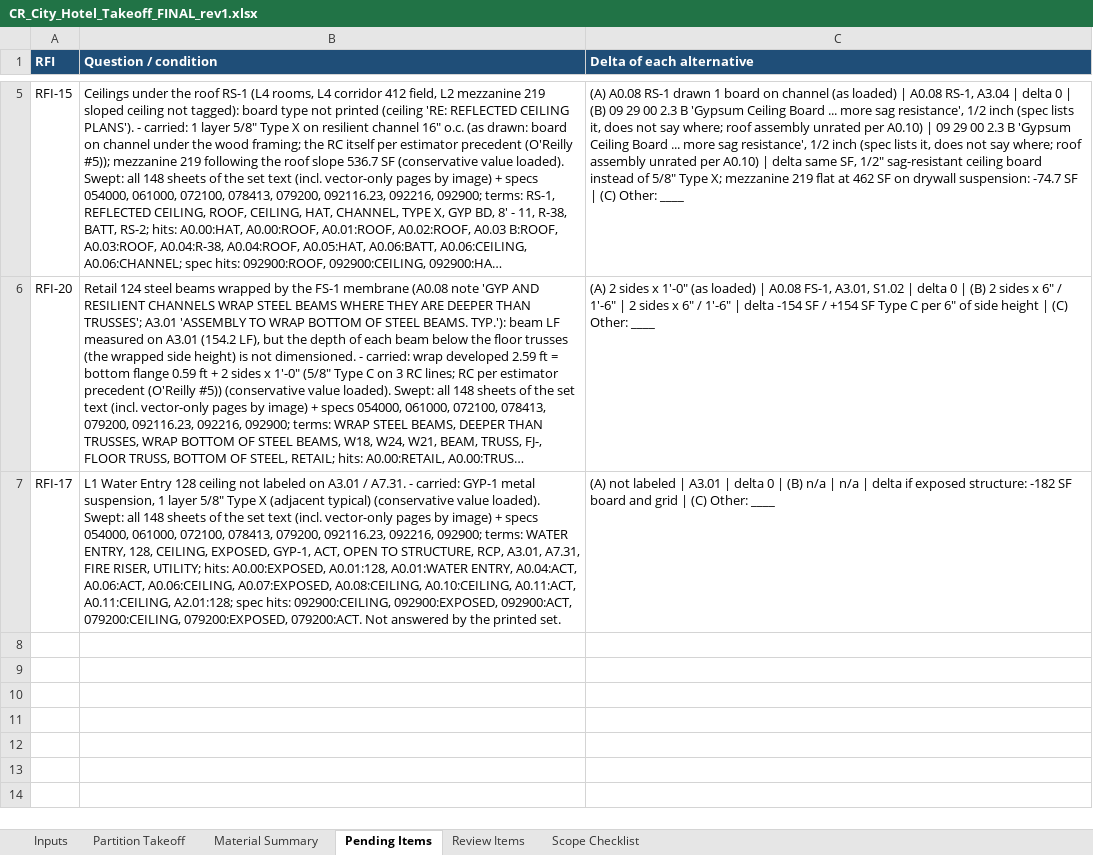
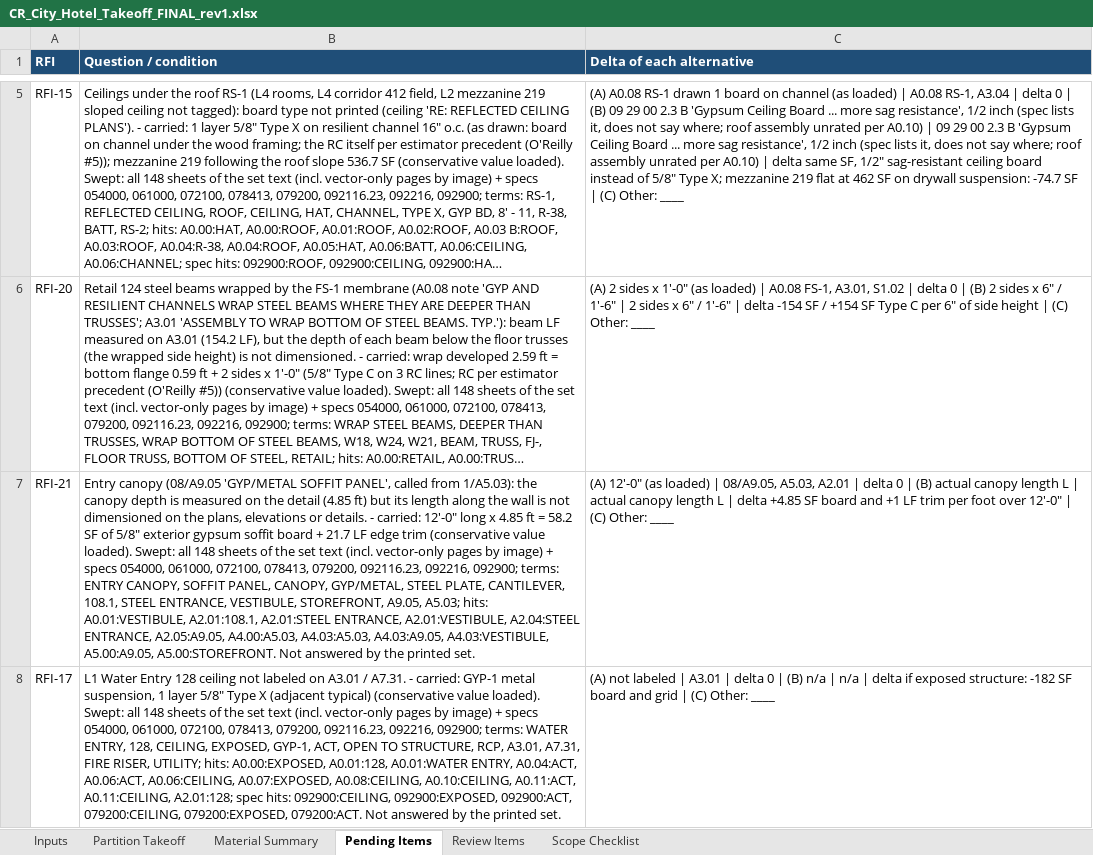
Before and after one commit to Jaicon18/Reading-Plans, an Excel workbook: cache_proyectos/cr_city_hotel_castle_rock/excel/CR_City_Hotel_Takeoff_FINAL_rev1.xlsx, sheet Pending Items, drawn as a sheet; only a part is shown, gaps mark what is left out; long unchanged cells end in …; values as stored, in another font and other column widths than the file's, no borders; the diff names each change by its address in the sheet, - before the commit and + after, or states it on an @@ line.

```diff
--- a/cache_proyectos/cr_city_hotel_castle_rock/excel/CR_City_Hotel_Takeoff_FINAL_rev1.xlsx (sheet Pending Items)
+++ b/cache_proyectos/cr_city_hotel_castle_rock/excel/CR_City_Hotel_Takeoff_FINAL_rev1.xlsx (sheet Pending Items)
+row 7: RFI-21 | Entry canopy (08/A9.05 'GYP/METAL SOFFIT PANEL', called from 1/A5.03): the canopy depth is measured on the detail (4.85 ft) but its length along the wall is not dimensioned on the plans, elevations or details. - carried: 12'-0" long x 4.85 ft = 58.2 SF of 5/8" exterior gypsum soffit board + 21.7 LF edge trim (conservative value loaded). Swept: all 148 sheets of the set text (incl. vector-only pages by image) + specs 054000, 061000, 072100, 078413, 079200, 092116.23, 092216, 092900; terms: ENTRY CANOPY, SOFFIT PANEL, CANOPY, GYP/METAL, STEEL PLATE, CANTILEVER, 108.1, STEEL ENTRANCE, VESTIBULE, STOREFRONT, A9.05, A5.03; hits: A0.01:VESTIBULE, A2.01:108.1, A2.01:STEEL ENTRANCE, A2.01:VESTIBULE, A2.04:STEEL ENTRANCE, A2.05:A9.05, A4.00:A5.03, A4.03:A5.03, A4.03:A9.05, A4.03:VESTIBULE, A5.00:A9.05, A5.00:STOREFRONT. Not answered by the printed set. | (A) 12'-0" (as loaded) | 08/A9.05, A5.03, A2.01 | delta 0 | (B) actual canopy length L | actual canopy length L | delta +4.85 SF board and +1 LF trim per foot over 12'-0" | (C) Other: ____
```
Also changed, not shown: sheet Material Summary, cache_proyectos/cr_city_hotel_castle_rock/proposal/CR_City_Hotel_Proposal_rev1.xlsx, 12 other files.
